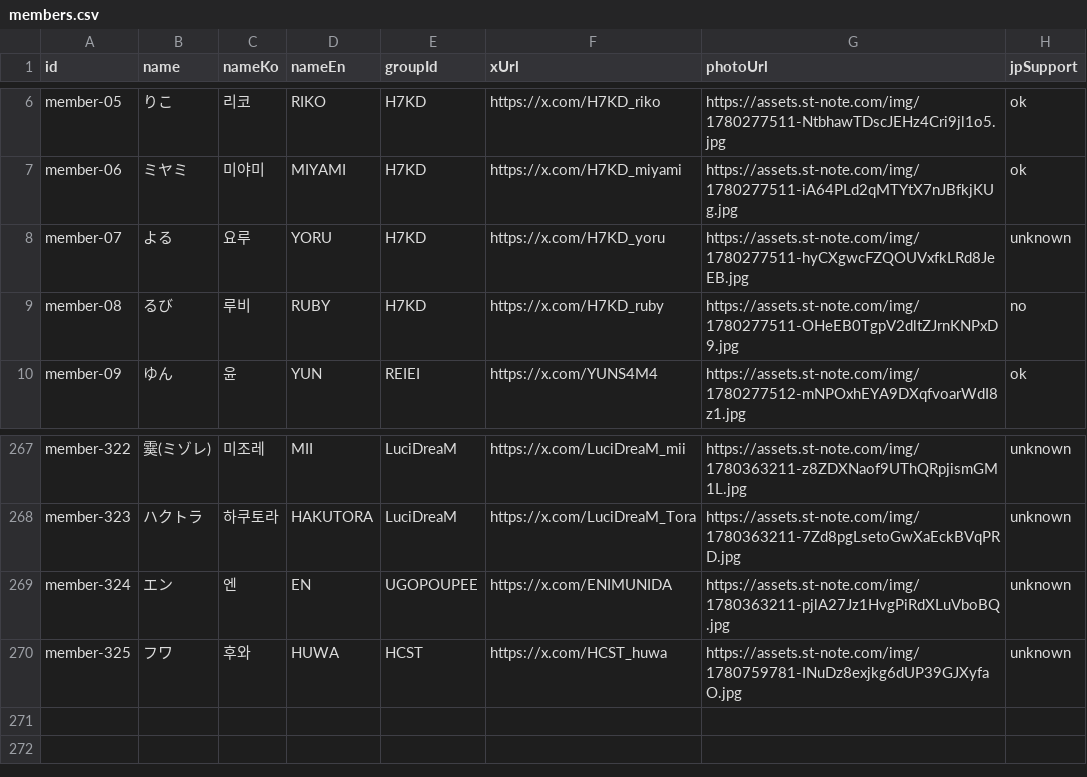
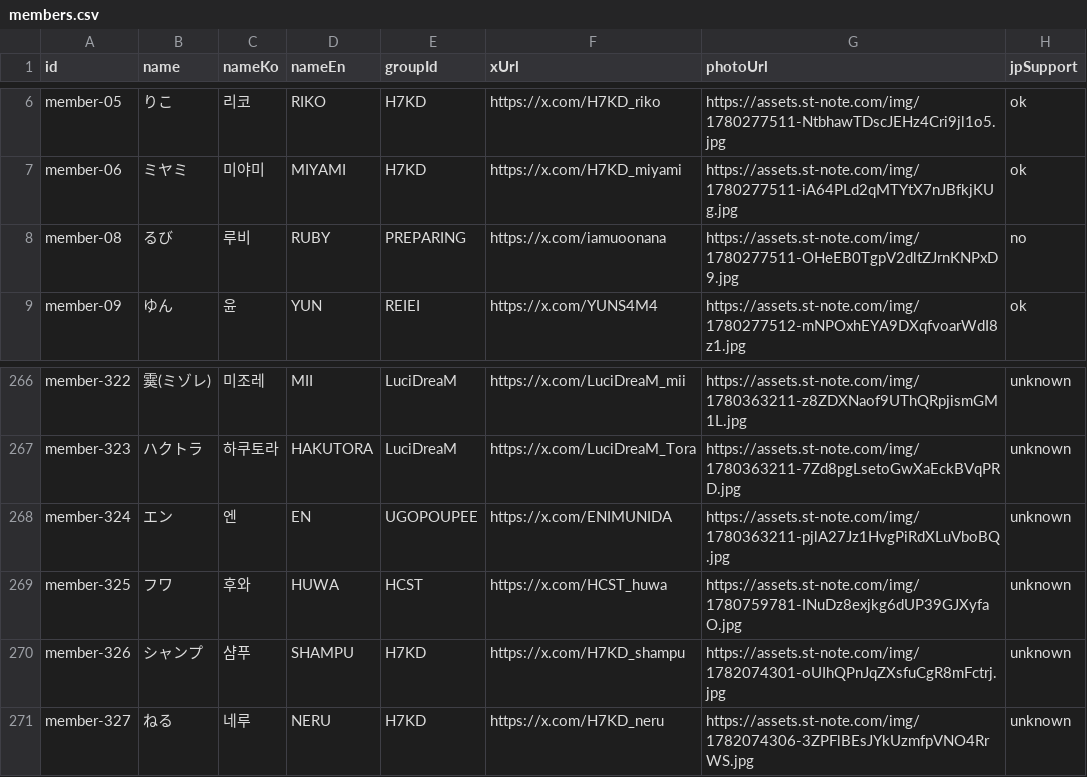
Before and after one commit to neod1sk/oshichecker-copy18, a CSV file: oshichecker/data/sheet-csv/members.csv, drawn as a sheet; only a part is shown, gaps mark what is left out.

```diff
--- a/oshichecker/data/sheet-csv/members.csv
+++ b/oshichecker/data/sheet-csv/members.csv
@@ -7,4 +7,3 @@ member-05,りこ,리코,RIKO,H7KD,https://x.com/H7KD_riko,https://assets.st-note
 member-06,ミヤミ,미야미,MIYAMI,H7KD,https://x.com/H7KD_miyami,https://assets.st-note.com/img/1780277511-iA64PLd2qMTYtX7nJBfkjKUg.jpg,ok
-member-07,よる,요루,YORU,H7KD,https://x.com/H7KD_yoru,https://assets.st-note.com/img/1780277511-hyCXgwcFZQOUVxfkLRd8JeEB.jpg,unknown
-member-08,るび,루비,RUBY,H7KD,https://x.com/H7KD_ruby,https://assets.st-note.com/img/1780277511-OHeEB0TgpV2dltZJrnKNPxD9.jpg,no
+member-08,るび,루비,RUBY,PREPARING,https://x.com/iamuoonana,https://assets.st-note.com/img/1780277511-OHeEB0TgpV2dltZJrnKNPxD9.jpg,no
 member-09,ゆん,윤,YUN,REIEI,https://x.com/YUNS4M4,https://assets.st-note.com/img/1780277512-mNPOxhEYA9DXqfvoarWdI8z1.jpg,ok
@@ -270 +269,3 @@ member-324,エン,엔,EN,UGOPOUPEE,https://x.com/ENIMUNIDA,https://assets.st-not
 member-325,フワ,후와,HUWA,HCST,https://x.com/HCST_huwa,https://assets.st-note.com/img/1780759781-INuDz8exjkg6dUP39GJXyfaO.jpg,unknown
+member-326,シャンプ,샴푸,SHAMPU,H7KD,https://x.com/H7KD_shampu,https://assets.st-note.com/img/1782074301-oUIhQPnJqZXsfuCgR8mFctrj.jpg,unknown
+member-327,ねる,네루,NERU,H7KD,https://x.com/H7KD_neru,https://assets.st-note.com/img/1782074306-3ZPFlBEsJYkUzmfpVNO4RrWS.jpg,unknown
```
Also changed, not shown: oshichecker/data/sheet-csv/member_covers.csv, oshichecker/data/sheet-csv/member_scores.csv, 7 other files.
